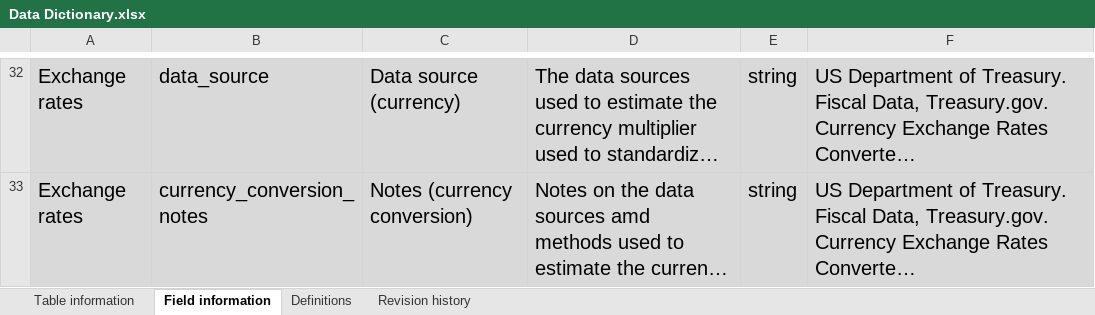
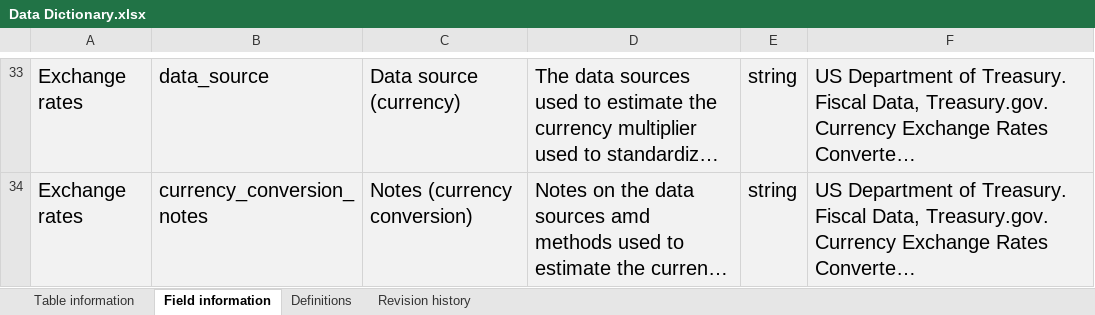
Before and after one commit to cghss/costed-NAPHS, an Excel workbook: data/Data Dictionary.xlsx, sheet Field information, drawn as a sheet; only a part is shown, gaps mark what is left out; long unchanged cells end in …; values as stored, in another font and other column widths than the file's, no borders; addresses are those after the commit; the diff covers the shown part only; the diff names each change by its address in the sheet, - before the commit and + after, or states it on an @@ line.

```diff
--- a/data/Data Dictionary.xlsx (sheet Field information)
+++ b/data/Data Dictionary.xlsx (sheet Field information)
-A33:F34 fill: #D9D9D9
+A33:F34 fill: #F2F2F2
```
Also changed, not shown: 1 added row and cell formats elsewhere in this sheet, sheet Table information, sheet Revision history, sheet Definitions, data/interim/Interim Line Items.xlsx, data/interim/Line Item Categories.xlsx, 9 other files.
